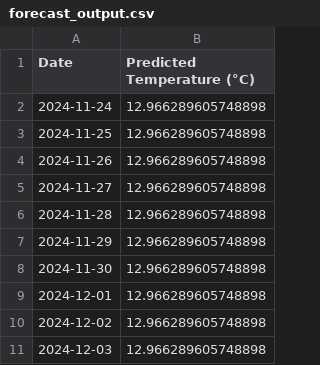
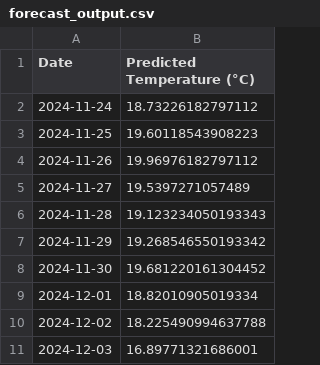
Before and after one commit to NKEvt/School-Project-Weather, a CSV file: forecast_output.csv, drawn as a sheet.

Commit message:
error fixes in the forecast logic

```diff
--- a/forecast_output.csv
+++ b/forecast_output.csv
@@ -1,11 +1,11 @@
 Date,Predicted Temperature (°C)
-2024-11-24,12.966289605748898
-2024-11-25,12.966289605748898
-2024-11-26,12.966289605748898
-2024-11-27,12.966289605748898
-2024-11-28,12.966289605748898
-2024-11-29,12.966289605748898
-2024-11-30,12.966289605748898
-2024-12-01,12.966289605748898
-2024-12-02,12.966289605748898
-2024-12-03,12.966289605748898
+2024-11-24,18.73226182797112
+2024-11-25,19.60118543908223
+2024-11-26,19.96976182797112
+2024-11-27,19.5397271057489
+2024-11-28,19.123234050193343
+2024-11-29,19.268546550193342
+2024-11-30,19.681220161304452
+2024-12-01,18.82010905019334
+2024-12-02,18.225490994637788
+2024-12-03,16.89771321686001
```
Also changed, not shown: 1 other file.
